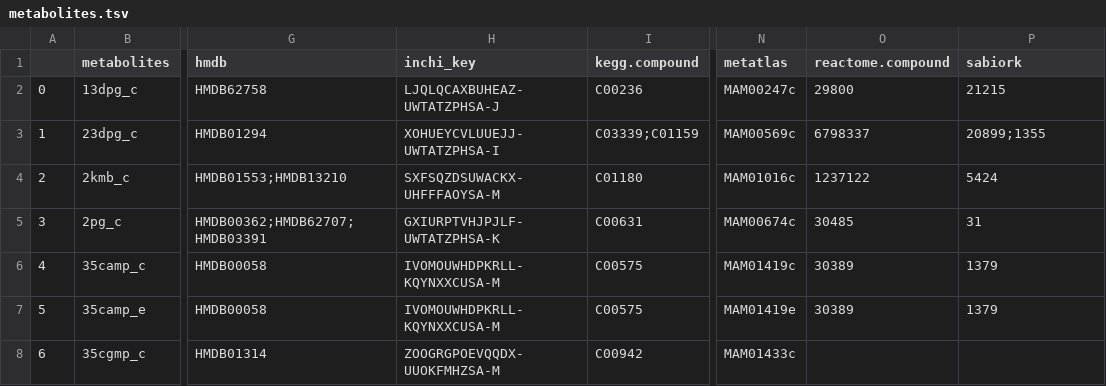
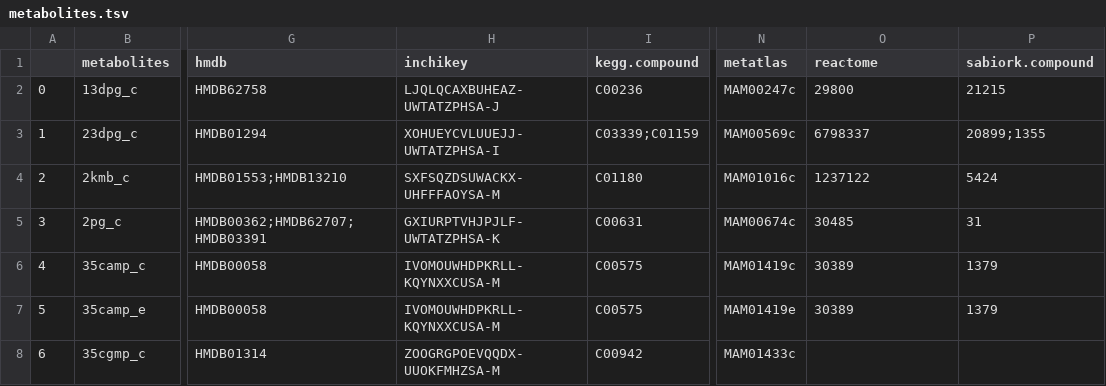
Before and after one commit to z-haiman/RBC-GEM, a TSV file: model/metabolites.tsv, drawn as a sheet; only a part is shown, gaps mark what is left out; the diff names each change by its address in the sheet, - before the commit and + after, or states it on an @@ line.

Commit message:
Extract annotation information from UniProt, reconcile against model annotations, reannotate models

```diff
--- a/model/metabolites.tsv
+++ b/model/metabolites.tsv
-H1: inchi_key
+H1: inchikey
-O1: reactome.compound
+O1: reactome
-P1: sabiork
+P1: sabiork.compound
```
Also changed, not shown: model/reactions.tsv, 10 other files.
